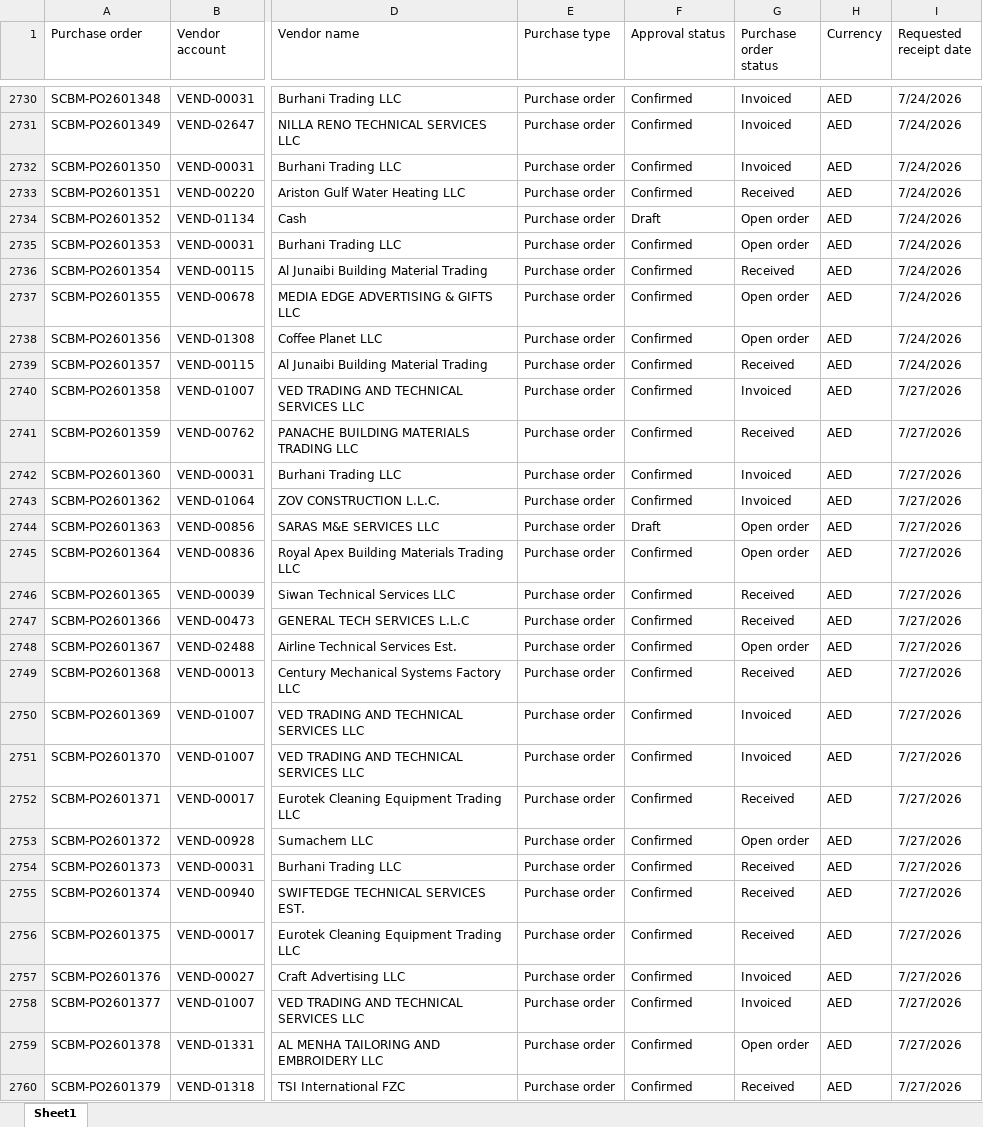
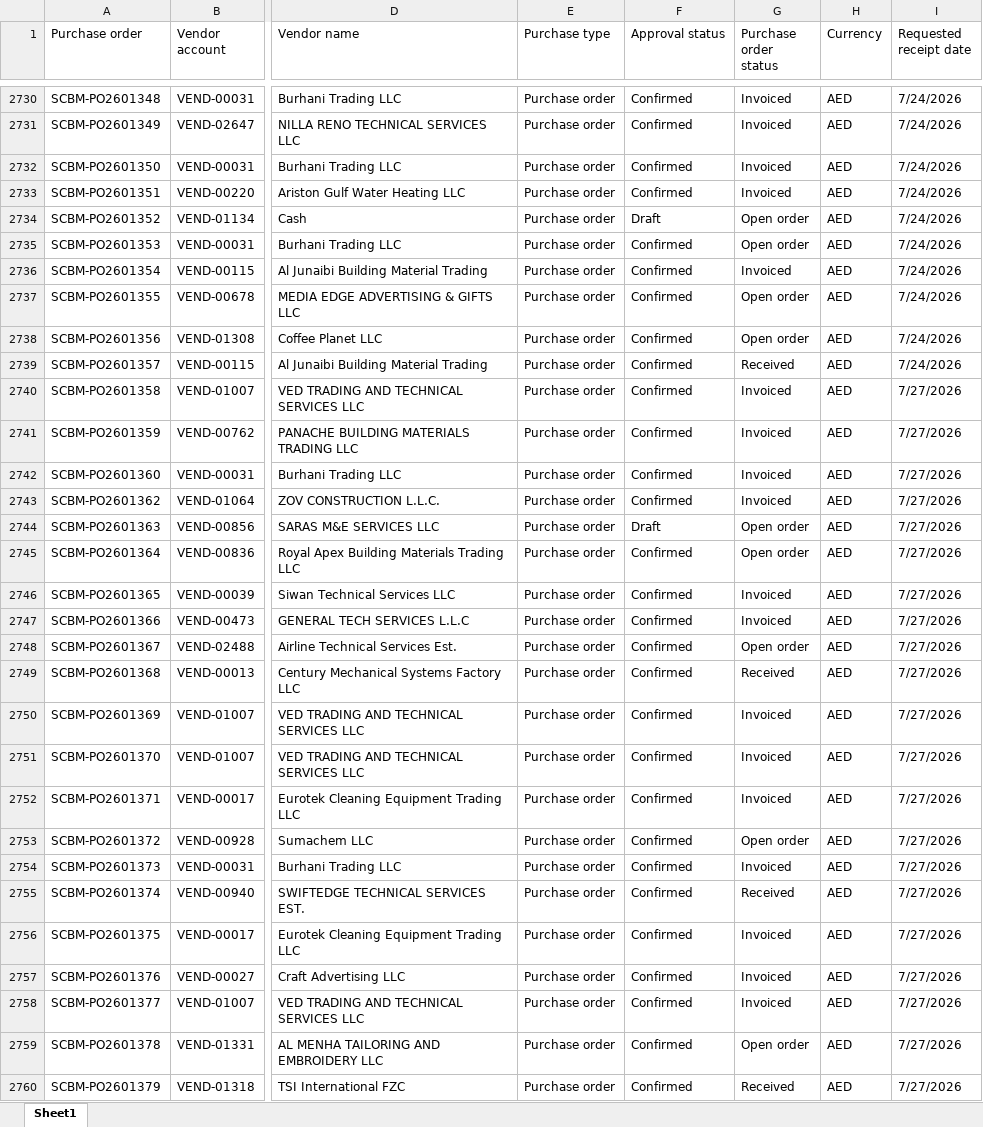
Before and after one commit to Chandansah605/PR-PO-Pipeline-Dashboard, an Excel workbook: po.xlsx, sheet Sheet1, drawn as a sheet; only a part is shown, gaps mark what is left out; values as stored, in another font and other column widths than the file's, no borders; table styles not drawn; the diff covers the shown part only; the diff names each change by its address in the sheet, - before the commit and + after, or states it on an @@ line.

```diff
--- a/po.xlsx (sheet Sheet1)
+++ b/po.xlsx (sheet Sheet1)
-G2733 (Purchase order status): Received
+G2733 (Purchase order status): Invoiced
-G2736 (Purchase order status): Received
+G2736 (Purchase order status): Invoiced
-G2741 (Purchase order status): Received
+G2741 (Purchase order status): Invoiced
-G2746:G2747 (Purchase order status): Received
+G2746:G2747 (Purchase order status): Invoiced
-G2752 (Purchase order status): Received
+G2752 (Purchase order status): Invoiced
-G2754 (Purchase order status): Received
+G2754 (Purchase order status): Invoiced
-G2756 (Purchase order status): Received
+G2756 (Purchase order status): Invoiced
```
Also changed, not shown: 5 added rows and 121 edited cells elsewhere in this sheet, pr.xlsx.
